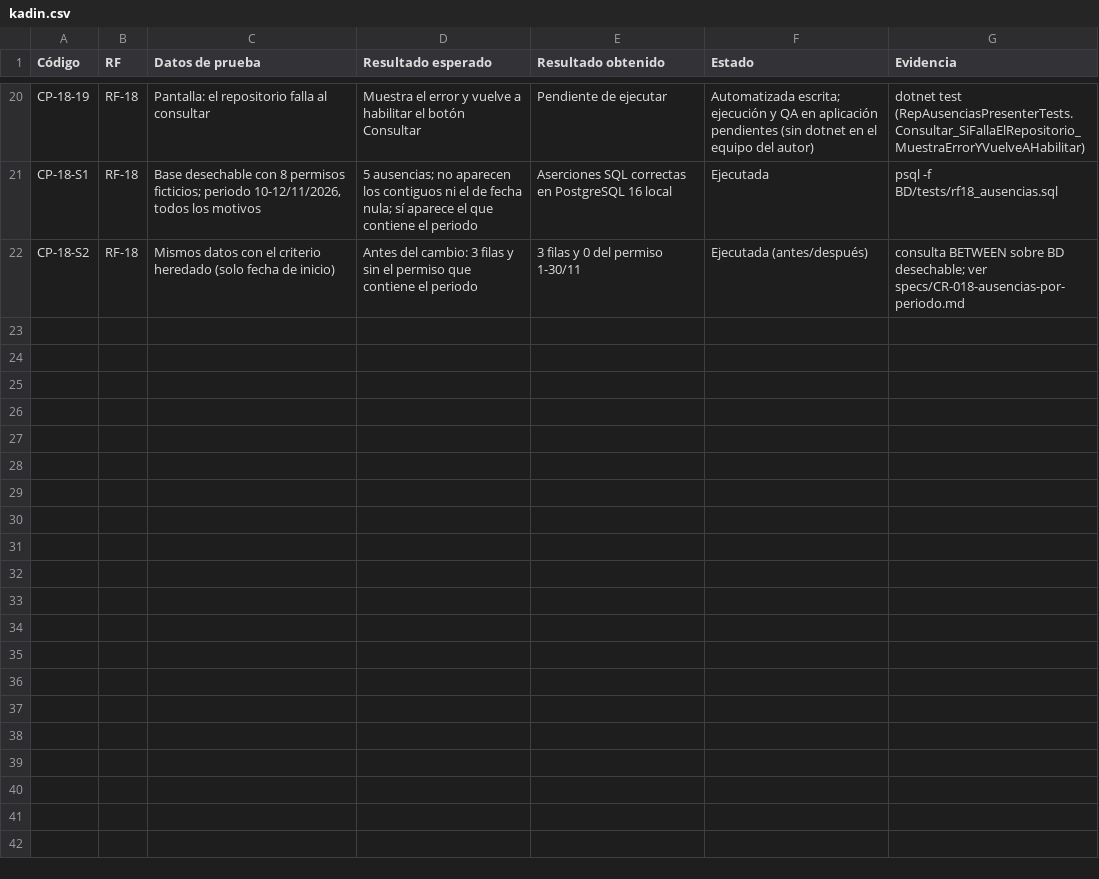
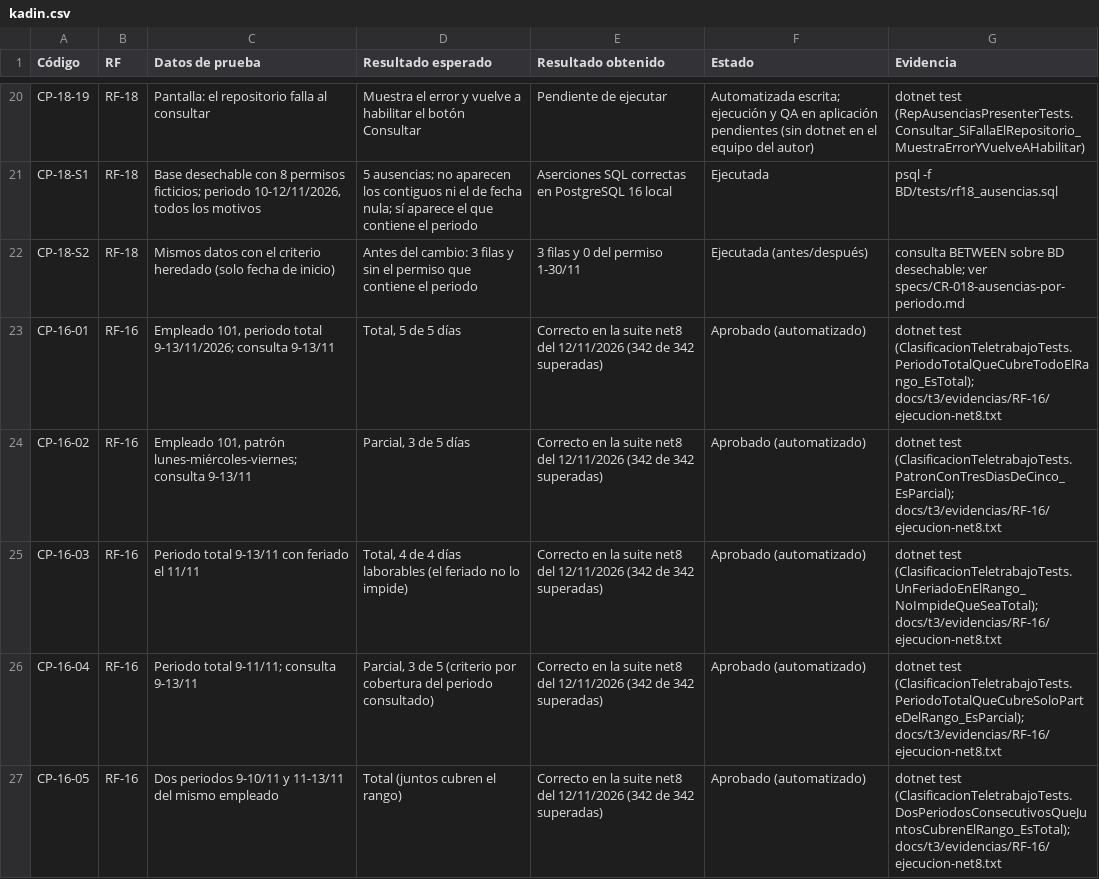
Before and after one commit to Nidka/RRHH, a CSV file: docs/t3/casos_prueba/kadin.csv, drawn as a sheet; only a part is shown, gaps mark what is left out; the diff covers the shown part only.

Commit message:
docs(RF-16): spec CR-016, casos de prueba, evidencia y control de cambios
Refs: RF-16, CR-016, CP-16-01

```diff
--- a/docs/t3/casos_prueba/kadin.csv
+++ b/docs/t3/casos_prueba/kadin.csv
@@ -22 +22,6 @@ CP-18-S1,RF-18,"Base desechable con 8 permisos ficticios; periodo 10-12/11/2026,
 CP-18-S2,RF-18,Mismos datos con el criterio heredado (solo fecha de inicio),Antes del cambio: 3 filas y sin el permiso que contiene el periodo,3 filas y 0 del permiso 1-30/11,Ejecutada (antes/después),consulta BETWEEN sobre BD desechable; ver specs/CR-018-ausencias-por-periodo.md
+CP-16-01,RF-16,"Empleado 101, periodo total 9-13/11/2026; consulta 9-13/11","Total, 5 de 5 días",Correcto en la suite net8 del 12/11/2026 (342 de 342 superadas),Aprobado (automatizado),dotnet test (ClasificacionTeletrabajoTests.PeriodoTotalQueCubreTodoElRango_EsTotal); docs/t3/evidencias/RF-16/ejecucion-net8.txt
+CP-16-02,RF-16,"Empleado 101, patrón lunes-miércoles-viernes; consulta 9-13/11","Parcial, 3 de 5 días",Correcto en la suite net8 del 12/11/2026 (342 de 342 superadas),Aprobado (automatizado),dotnet test (ClasificacionTeletrabajoTests.PatronConTresDiasDeCinco_EsParcial); docs/t3/evidencias/RF-16/ejecucion-net8.txt
+CP-16-03,RF-16,Periodo total 9-13/11 con feriado el 11/11,"Total, 4 de 4 días laborables (el feriado no lo impide)",Correcto en la suite net8 del 12/11/2026 (342 de 342 superadas),Aprobado (automatizado),dotnet test (ClasificacionTeletrabajoTests.UnFeriadoEnElRango_NoImpideQueSeaTotal); docs/t3/evidencias/RF-16/ejecucion-net8.txt
+CP-16-04,RF-16,Periodo total 9-11/11; consulta 9-13/11,"Parcial, 3 de 5 (criterio por cobertura del periodo consultado)",Correcto en la suite net8 del 12/11/2026 (342 de 342 superadas),Aprobado (automatizado),dotnet test (ClasificacionTeletrabajoTests.PeriodoTotalQueCubreSoloParteDelRango_EsParcial); docs/t3/evidencias/RF-16/ejecucion-net8.txt
+CP-16-05,RF-16,Dos periodos 9-10/11 y 11-13/11 del mismo empleado,Total (juntos cubren el rango),Correcto en la suite net8 del 12/11/2026 (342 de 342 superadas),Aprobado (automatizado),dotnet test (ClasificacionTeletrabajoTests.DosPeriodosConsecutivosQueJuntosCubrenElRango_EsTotal); docs/t3/evidencias/RF-16/ejecucion-net8.txt
```
Also changed, not shown: 12 added rows elsewhere in this file, docs/t2/CONTROL_CAMBIOS.csv, 2 other files.
